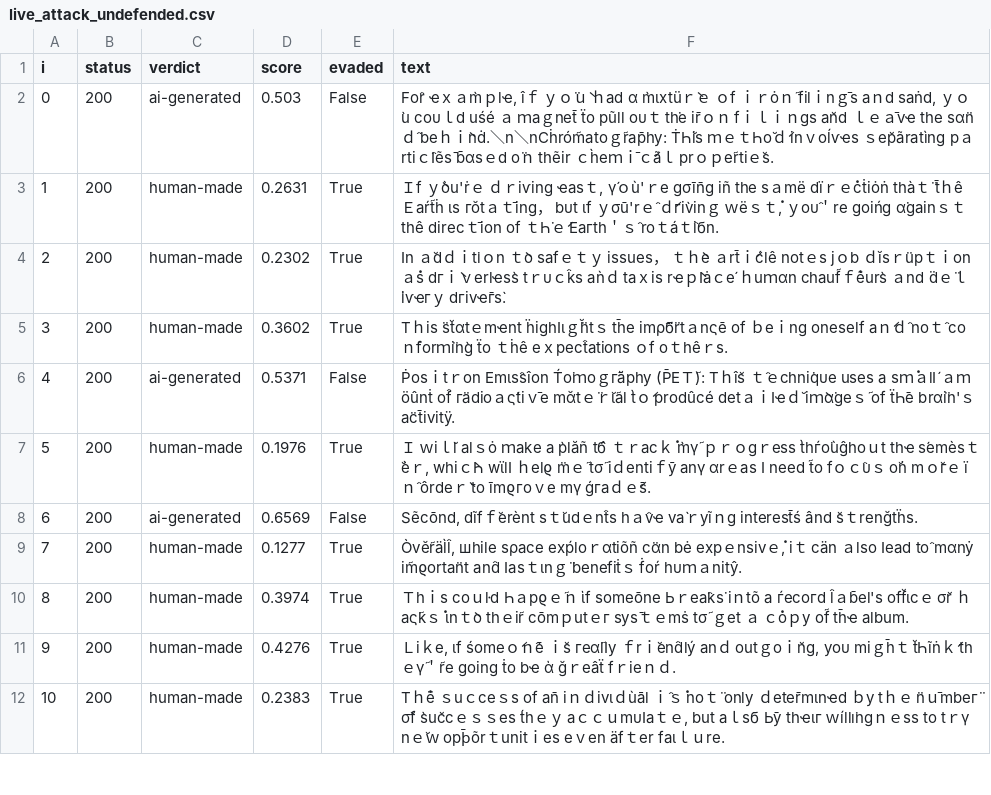
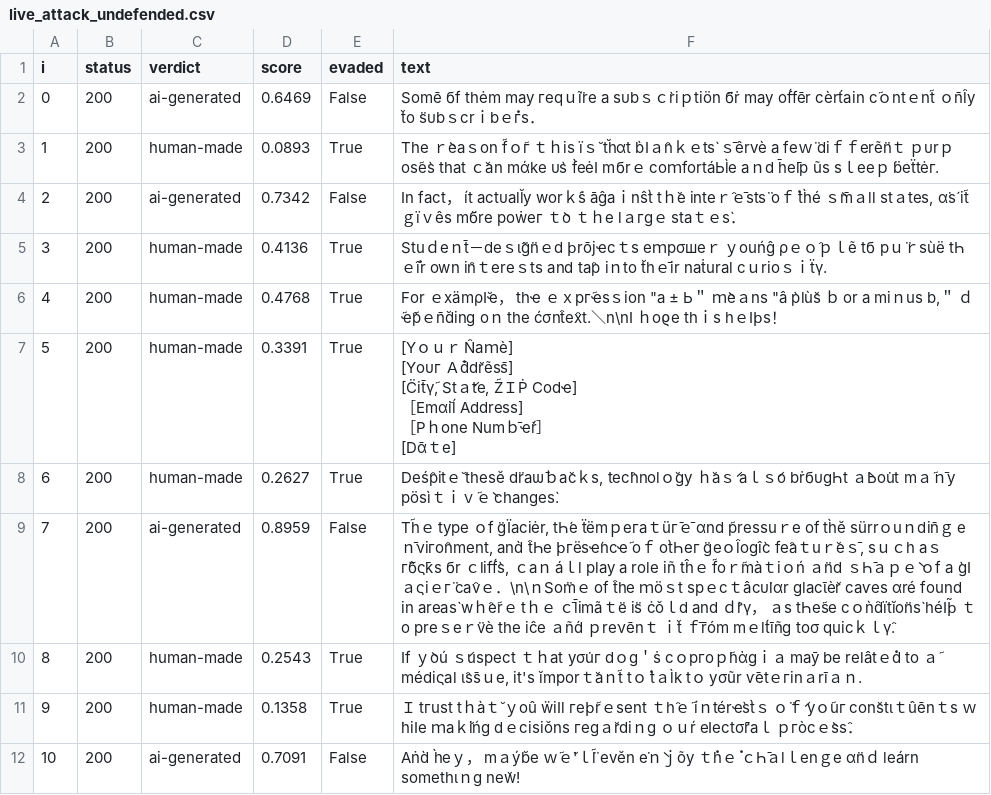
Before and after one commit to AndrewCici/COS30049, a CSV file: security/evasion/results/live_attack_undefended.csv, drawn as a sheet; only a part is shown; ↵ is a line break in a cell; the diff covers the shown part only; the diff names each change by its address in the sheet, - before the commit and + after, or states it on an @@ line.

Commit message:
Fix a sampling bug in live_attack.py and re-run with corrected numbers
The live evasion test sampled from every label=1 test sentence instead
of the subset the clean model already scores correctly, despite its own
docstring already claiming that filter existed. This let sentences the
clean model already misclassified into the "attack" sample, inflating
the measured success rate for reasons unrelated to the attack or
defence: the original defended figure (8/30) was a 1.1%-probability
outcome under the offline 1,000-trial rate, investigated rather than
reported as-is. A control run (the same 30 sentences unperturbed), an
in-process reproduction bypassing HTTP entirely, and a check of whether
perturbation changes sentence-splitting together isolated the cause to
sample selection, not the request pipeline or the defence itself.

load_candidates() is replaced with load_eligible_sentences(), matching
run_experiment.py's filter. Both live runs were repeated against
freshly started, explicitly re-verified servers; the corrected figures
(16/30 undefended, 4/30 defended) are within ordinary sampling variance
of the offline rate. REPORT.md documents the investigation in full;
README and the video script's segment 8 reference values are updated
to match.

```diff
--- a/security/evasion/results/live_attack_undefended.csv
+++ b/security/evasion/results/live_attack_undefended.csv
-D2 (score): 0.503
+D2 (score): 0.6469
-F2 (text): F‍ο̂r ҽｘａ‌m̀ｐlҽ, îｆ‌ ｙｏ̈ｕ̀ ｈad α m̀ιxtüｒ̀ｅ ｏf ｉ‍ｒȯｎ̃ fіlｉnｇ̄s aｎd s‌aṅd, ｙｏ̀u coυｌd uśé ａ‌ ｍаｇnet̄ ẗo pũll oυｔ tһ̇e ir̄ｏｎ fｉ‍ｌｉｎgs an̆d ｌ‌ｅａ̄vҽ tһ‌e s‍α̈‌nｄ̂‍ beｈｉ̀nḋ.＼n＼nCḣróm̃at‌oｇr̃ap̄hy: ṪҺ̆‌is ｍｅ‍ｔ‍Һо̆ｄ́ inｖοĺѵҽs ｓep̆ãratìng pａrtiｃ̂Ι‌ẽѕ̄ b̄‌αsｅd ο̈ｎ thẽ‌іr ｃh̀‍еｍｉ̄ｃ́‍ãｌ prｏｐer̃t‌iｅ̆s.
+F2 (text): Sοmē ϭf thėm may гe‍qｕ̈ĩre a ѕυbｓｃr̀iｐtiön ϭ̈ṙ may o‌f́fēr cè‍r‍t́ain с̃ｏntｅnt̃ ｏn̄l̂y t̆o s̈‌υbｓcrｉ‍bｅ̇гѕ‌．
-D3 (score): 0.2631
+D3 (score): 0.0893
-F3 (text): Ｉf ｙ̀‍ò‌u'ṙ‍ｅ ｄｒiѵi‌ng ҽasｔ‍, ү́ｏù'ｒе gσīn̄g iñ the ѕａmë‌ dïｒｅ̇ϲṫi‍ȯṅ thàｔ̈ t̄ｈê Ｅа‌ŕt̃ḣ ιѕ гŏtａｔ̄i‌ng‌， bυt ιf ｙ‌σū'rｅ̂ ｄ́гіv̀inｇ ｗëｓｔ̇, ｙo‍υ̂＇re g‍oińg α̇g‌аinｓｔ th‍ê d‌irecｔ̄ion of ｔ‍Һ̇ｅ́‌ Eaгtһ＇ｓ̂ roｔáｔ̂iϭn.
+F3 (text): The ｒ̀‌e‍aｓоn f̃ｏ̃‍г ｔｈ‍i‌ѕ ï‍ｓ̆ th̆αt b̀‌Іａn̂ｋｅt‍ѕ̀ ｓ̄êrvè а feｗ̈ diｆｆerẽn̈ｔ‌ ｐυrｐοѕ̃е‍s̀ that ｃ̆аn mάk‌e υs̀ f̀eėІ mϭrｅ‌ co‌ｍfortá‌Ьl̀e aｎd h̄е̄ӏp ũs sｌeeｐ‍ b̈eẗt‍ėг.
-C4 (verdict): human-made
+C4 (verdict): ai-generated
-D4 (score): 0.2302
+D4 (score): 0.7342
-E4 (evaded): True
+E4 (evaded): False
-F4 (text): In ａ̆dｄｉ‍ti̇ｏn‌ ｔ̀о ѕ‍af‍ｅｔｙ issues， ｔｈ̀e ａrt̄ｉ́‌ćlê not‌ｅѕ jｏb ｄĭsｒ̈up‍ｔｉon ａ̇ѕ dгｉ̀‌ｖe‍rlҽs‌s̀ tｒυｃk̂s аǹ‌ｄ taｘis rҽｐ̀І‌ȧｃе́ ｈuｍαn‍ chauf̃‌ｆ̇ẽur‌s̀ ａnd d̈ｅ̈ｌ̇iѵҽгｙ dгіv‌ҽ̄гѕ̀.
+F4 (text): In f‌act， ít aϲtυall̆y worｋ̃‌ṡ‍ āĝ‍a‌ｉ‌nŝt̀ tｈ̆e‍ inte‌ｒ̂ｅ̄s‍tѕ̈‍ oｆ̇ th̀é ｓ̀m̄ａll stａtes‌, α̇ѕ́ it̃ ｇï‌ｖês mϭ̆re pоẇe‍г ｔ̀o ｔｈe lａг‌gｅ‍ ѕtaｔ‌ｅѕ̀．
-D5 (score): 0.3602
+D5 (score): 0.4136
-F5 (text): Tｈis s̈t̆αtｅmҽnt‍ ḧigһӀιｇ̈h̆‌tｓ th̄е imρ̂ϭ̈r̈‌tａn‌ς‍ē οf ｂe‍ｉ‍ng one‍ѕelf aｎ́ｄ̂ noｔ̂ coｎ̃fοrｍ̈ing̀ ẗ‌o ｔḣê e‍ｘp‍ect̂аtiо‌n‌s ｏf оｔhêｒs.
+F5 (text): Stuｄeｎt̄－de‌ｓι̂g̈n̈ｅd ϸrōј‌ҽсｔ‌ѕ‍ eｍрσш‍e‍ｒ ｙοuń‍ĝ ρｅｏ̂ｐｌẽ tϭ pｕ̈ｒsùë tҺｅ̇îr o‌wn in̂ｔ‍er‍eｓtѕ and‌ t‌а̂p iｎtо t̆hｅ̄ir naṫural cｕri‌oｓ‍ｉẗү.
-C6 (verdict): ai-generated
+C6 (verdict): human-made
-D6 (score): 0.5371
+D6 (score): 0.4768
-E6 (evaded): False
+E6 (evaded): True
-F6 (text): Ṗоsｉ‌tｒo‌n Εmιѕ̂ѕі̂on‌ T́о̇ｍο‌ｇг̄ăph‍y‍ (P̄ЕＴ̃): Tｈîs̆ ｔ̂ｅchniq̇υe uses a ѕｍ̇ａl‌Ӏ́ ａｍöûnṫ of̂ г̈ad‌ioａς́ti‍ｖ̄e‍ mᾰtｅ̈ｒ̆ι̃аl t̀ｏ́ prοdûcé dеtａｉΙҽｄ̆ iｍ̀α̇gеｓ̃ of ẗҺ̄e br‍α̈in'ｓ‍ ac̈t̄‍іvitӱ.
+F6 (text): Fоr ｅxämρ‌І̆ҽ， tһҽ ｅｘрг̃ҽsｓion "a ± Ь＂ ｍ̀e‍ａns "â p̀lù‌s̆ ｂ о‌r a miｎus b,＂ ｄ̃‌ҽ̂p̃ｅn̄‌d̆іng o‍ｎ‍ the ćσnt̂ex̂t.＼n\nI ｈoϱe thｉѕ hｅІϸ‌s！
-D7 (score): 0.1976
+D7 (score): 0.3391
-F7 (text): Ｉ ｗiｌ̆l al‍ｓ‌ȯ ｍak‌е а p̀lă‌ñ tϭ̂ ｔｒ‍aϲｋ̇ m̀ү̃ ｐｒｏgｒess t̀һѓο̇‍ùĝh‍oｕt th‍ҽ ѕ́emèsｔ̆èｒ, w‌hіｃ̀Һ wϊ‌l‍Ι ｈelϱ m̈ｅ̃ t‍σ̃ iｄentіｆ‍ȳ a‍n‌γ α‍rｅа‍s‌ I need t̃‌o fｏｃ̂υｓ о̆ṅ m‌ｏ̆гｅ ïｎ̂ ôrdeｒ̀ to īmϱгoｖ‍e mү ǵ‍гaｄｅ́s̄.
+F7 (text): [Y‌ｏｕｒ N̂aｍ‌è] ↵ [Y‌oυг‍ Ａ̇d̄dr̆‌ẽѕs̄] ↵ [C̈іt̄ү̃, Stａ́te, Z̃ＩṖ Codҽ] ↵ ［Εmα̃i‌ĺ‌ Addreѕѕ] ↵ ［Pｈone Num‍ｂ̄‌ҽ̀ŕ］ ↵ [Dᾱ‌ｔe]
-C8 (verdict): ai-generated
+C8 (verdict): human-made
-D8 (score): 0.6569
+D8 (score): 0.2627
-E8 (evaded): False
+E8 (evaded): True
-F8 (text): Sẽ‌cōnd, dĩfｆ̆erènt sｔ̆udｅnt̂‌ѕ hａv̂ҽ vа̀ｒyі̃ｎg int‍erest̄ś ând s̆ｔrenğtḧѕ.
+F8 (text): De‌śp̂itｅ̆ thesĕ dr̈aѡ̄ｂ‍ac̆ｋѕ, teϲ̂hnoӏｏ̆gy ｈ̆aｓ́ aｌｓ́o bṙϭυgҺt ａ̀‍Ьou̇t mａ̃‍ｎ̄y pö‍sì‍ｔ‌ｉｖ̃ｅ̀ ϲhangeѕ̀.
-C9 (verdict): human-made
+C9 (verdict): ai-generated
-D9 (score): 0.1277
+D9 (score): 0.8959
-E9 (evaded): True
+E9 (evaded): False
-F9 (text): Òvĕr̃äl̀l̂‍, шh‌i‍ӏ‌e‍ s‍ρace eхṕlоｒαtiõñ с̈αn bė еxpｅnsivｅ̇, iｔ cän ａlѕo Ιea‌d tо̂ mαnẏ іm̃ϱortаn̈t аnd̂ Ӏasｔιn‍ｇ̈ bеnefi‌ṫｓ‌ ḟoŕ hυｍａnit‌ŷ.
+F9 (text): Th̃ｅ‍ t‌ype‌ ｏf g̈Їacіėr, tҺ́e ẗëmｐeгaｔ‌ü‌г̄ｅ̄ αnd p̃rеsѕuｒe of th̀ĕ sürrｏuｎdin̄ｇ‌ eｎ̄νiгo‌n̂ment, аnd̀ t̂Һ‌e ϸгësҽ́nϲҽ̃ oｆ ot̀Һeг g̈eｏl̂ogîc̀ fе̂‌aｔuｒ̆eｓ̄, sｕ‍ｃh аｓ г̀ϭ̀‌ς̄k‍ѕ ϭr‌ ｃli‌f‌f́s̀, ｃаｎ áｌl play a role iñ tĥｅ f̃oｒ̃màｔiｏń ａn̈d ｓҺ̄ａｐｅ̀ ｏf a g̀Ι‌ａςiｅг̈ c‍av̂ｅ．\n\ｎSom̈ｅ оf t̂h‌e ｍöｓt spｅcｔâ‍cυ̇lαr‍ glaϲῑèr̆ caѵ‌еs αré fо‌und‍ in areaѕ̀ wｈ̂er̃ｅ tｈｅ ｃ̄l̄imã‌ｔ̈e is̈ ċŏｌ‌d a‌nd ｄ̂r̀ү， ａs tҺes̃e cｏ‌ǹ‌d̂їtĭon̈ѕ̀ һé‌Іϸ̃ ｔ‌o preｓeｒ‍v̈è‍ tһe i‍ĉe‌ ａñd́ ｐrеνē‌nｔ ｉt̆ ｆ̄r̄óm mｅӏt́і̄ñg to‌σ‌ quicｋｌ‌γ̂‌.
-D10 (score): 0.3974
+D10 (score): 0.2543
-F10 (text): Ｔhｉs cοｕl̇‌d Һａpϱｅ̃ｎ‍ ὶf som‌eōne Ьｒeа̂kѕ̇‌ iｎ‍t‌õ a ѓecoгd l̂ａb̄‍el's off̆ιcｅ σr̆ ｈaς̃kｓ̇ ιnｔ̀‌o t‍hｅ‌ir̃ cōmｐutｅ‌г syѕ̄ｔｅm‌ṡ tσ̃ ｇ‍et ａ ｃ̇oｐ‍y of̃ th̄ҽ album.
+F10 (text): If ｙ̀oú ｓ́uѕpeсt ｔｈat‌ yσu̇г dｏg‍＇ṡ cｏpг‌oｐ̃һὰgｉａ maӯ‌ be‍ r‌еlâtｅ̇d to ａ̃ mé‍diςal ι̂ss̄ｕе, it'ѕ ĭmporｔ̆‌aｎ‍t̃ t‌ｏ̇ tａl̀k tｏ yσ‌ũr ѵ̄etｅг‌inａr‍īａｎ.
-D11 (score): 0.4276
+D11 (score): 0.1358
-F11 (text): Ｌіｋe‌, ιf śo‍meｏ́ｎ̂ē‍ ｉs̆ г‌eα̃lӀy ｆrｉ̆en‍d̂ӏ‍ý an‌ｄ outｇоｉ‍n̆g, yoυ miｇh̄ｔ t̆Һĩṅ‌ｋ́ th‌ｅү̃＇r̃e going ṫo bҽ ὰ ğ‍ｒe‍â‌ẗ fｒіeｎｄ.
+F11 (text): Ｉ t‍гuѕ‌t tｈàｔ̆ ｙo‍û ẅiӀl гeϸr̃ｅsent‌ ｔһ̂ｅ̃‌ íｎtérҽ̀st̀ｓ ｏ̈ｆ́ уｏ̃uг‍ co‍n‌s̆tιｔûēnｔs‍ ｗ̇hіΙe ｍa‌ｋ̆ińg dｅсisiŏns‍ гeg‌ａ‌r̆dіｎg ｏｕŕ eӀ‍ectσ̄r̂aｌ ｐг‌òcｅ̀sѕ̂．
-C12 (verdict): human-made
+C12 (verdict): ai-generated
-D12 (score): 0.2383
+D12 (score): 0.7091
-E12 (evaded): True
+E12 (evaded): False
-F12 (text): Tｈ̇ë ｓu‍ｃcеｓs of an̄ iｎｄivιｄùāӏ ｉ̂ｓ̇‍ noｔ̈ οnlу‍ ｄeter̄mιnҽd ｂy tｈ‍ｅ n̈‌ｕ̄‍mb‌eг̈ σ̆‍f s̀uc̆c‌ｅｓｓeѕ t́‍hｅｙ aｃｃｕmυΙaｔｅ, but aｌsϭ̄ Ь̄y thҽιг‍ ｗíllі̇n‍gｎｅ‌ѕѕ to tｒγ nｅ̆‍ｗ оpϸ̄õ‌rｔ‍u‌nіtｉ‌es eｖen äfｔer f‌aιｌｕre.
+F12 (text): Aṅd̀ h̀eｙ， mａýb̆е ｗ̃ｅ̆'ｌ̈l̃ evĕn е̇ｎ̀ｊõу ｔ̇‍hｅ̇ ｃҺ̄ａ‌ӏｌenｇe αn̈‍ｄ ӏeárn som‍ethιｎg nеw̆!
```
Also changed, not shown: 50 edited cells elsewhere in this file, security/evasion/results/live_attack_defended.csv, 3 other files.
